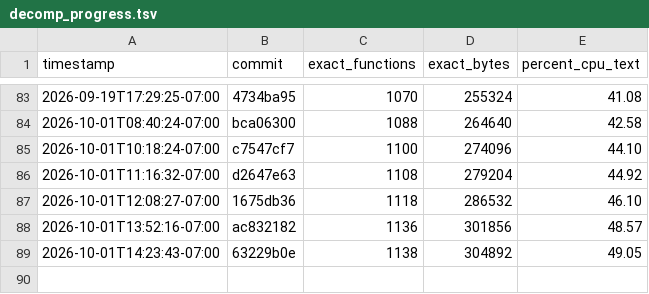
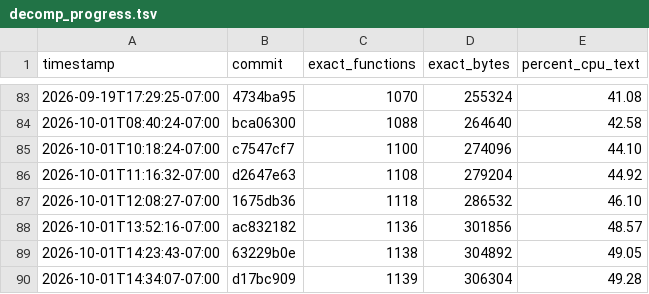
Before and after one commit to doctorjelly/podcruise, a TSV file: docs/decomp_progress.tsv, drawn as a sheet; only a part is shown, gaps mark what is left out; the diff names each change by its address in the sheet, - before the commit and + after, or states it on an @@ line.

Commit message:
Record USA 49.28 percent milestone

```diff
--- a/docs/decomp_progress.tsv
+++ b/docs/decomp_progress.tsv
+row 90: 2026-10-01T14:34:07-07:00 | d17bc909 | 1139 | 306304 | 49.28
```
Also changed, not shown: 1 other file.
